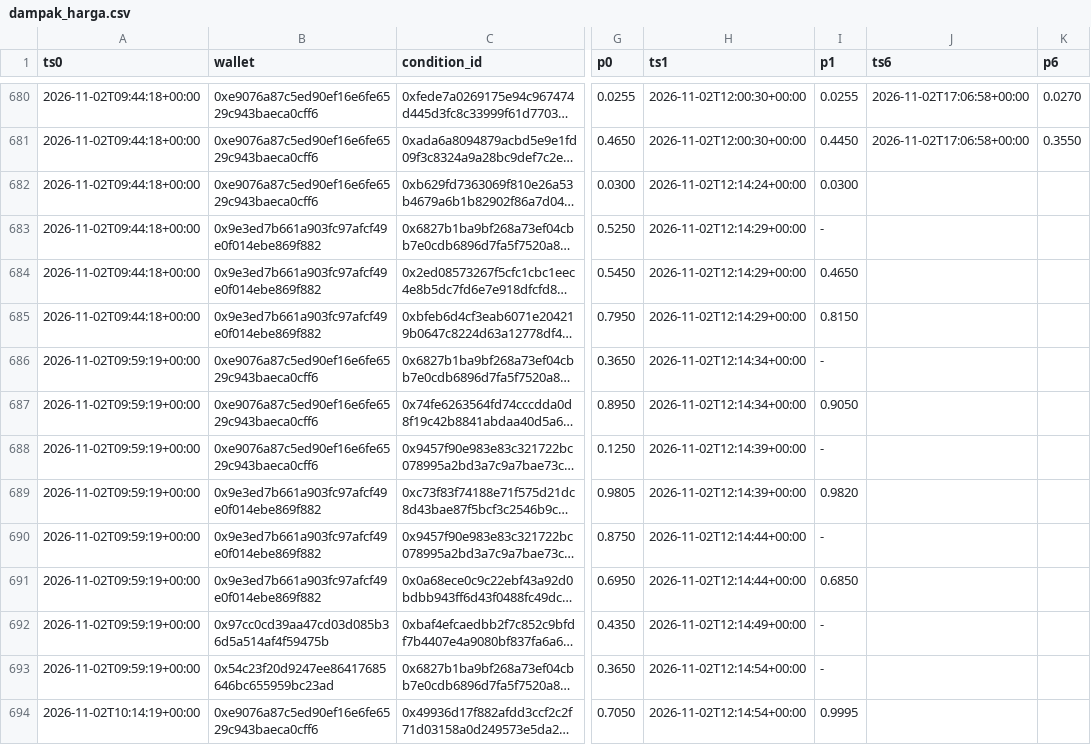
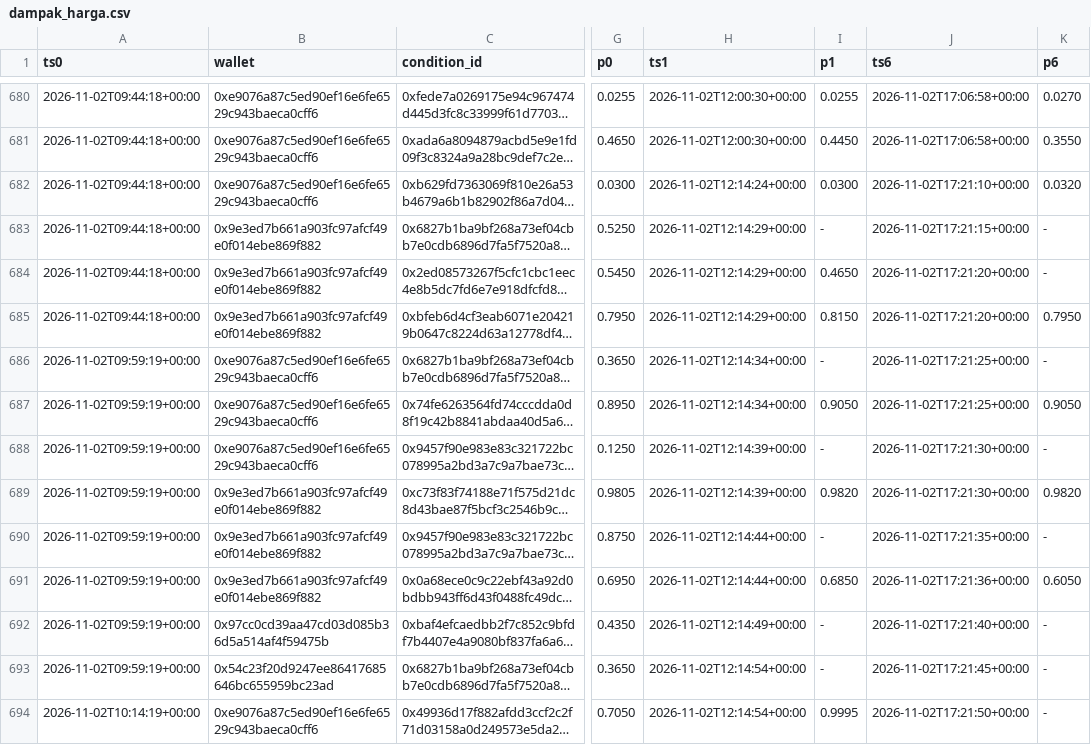
Before and after one commit to kumaraprayoga68-sketch/polybot, a CSV file: data/dampak_harga.csv, drawn as a sheet; only a part is shown, gaps mark what is left out; long unchanged cells end in …; the diff covers the shown part only; the diff names each change by its address in the sheet, - before the commit and + after, or states it on an @@ line.

```diff
--- a/data/dampak_harga.csv
+++ b/data/dampak_harga.csv
-J682 (ts6): (empty)
+J682 (ts6): 2026-11-02T17:21:10+00:00
-K682 (p6): (empty)
+K682 (p6): 0.0320
-J683 (ts6): (empty)
+J683 (ts6): 2026-11-02T17:21:15+00:00
-K683:K684 (p6): (empty)
+K683:K684 (p6): -
-J684:J685 (ts6): (empty)
+J684:J685 (ts6): 2026-11-02T17:21:20+00:00
-K685 (p6): (empty)
+K685 (p6): 0.7950
-J686:J687 (ts6): (empty)
+J686:J687 (ts6): 2026-11-02T17:21:25+00:00
-K686 (p6): (empty)
+K686 (p6): -
-K687 (p6): (empty)
+K687 (p6): 0.9050
-J688:J689 (ts6): (empty)
+J688:J689 (ts6): 2026-11-02T17:21:30+00:00
-K688 (p6): (empty)
+K688 (p6): -
-K689 (p6): (empty)
+K689 (p6): 0.9820
-J690 (ts6): (empty)
+J690 (ts6): 2026-11-02T17:21:35+00:00
-K690 (p6): (empty)
+K690 (p6): -
-J691 (ts6): (empty)
+J691 (ts6): 2026-11-02T17:21:36+00:00
-K691 (p6): (empty)
+K691 (p6): 0.6050
-J692 (ts6): (empty)
+J692 (ts6): 2026-11-02T17:21:40+00:00
-K692:K694 (p6): (empty)
+K692:K694 (p6): -
-J693 (ts6): (empty)
+J693 (ts6): 2026-11-02T17:21:45+00:00
-J694 (ts6): (empty)
+J694 (ts6): 2026-11-02T17:21:50+00:00
```
Also changed, not shown: 6 added rows and 54 edited cells elsewhere in this file, 1 other file.
